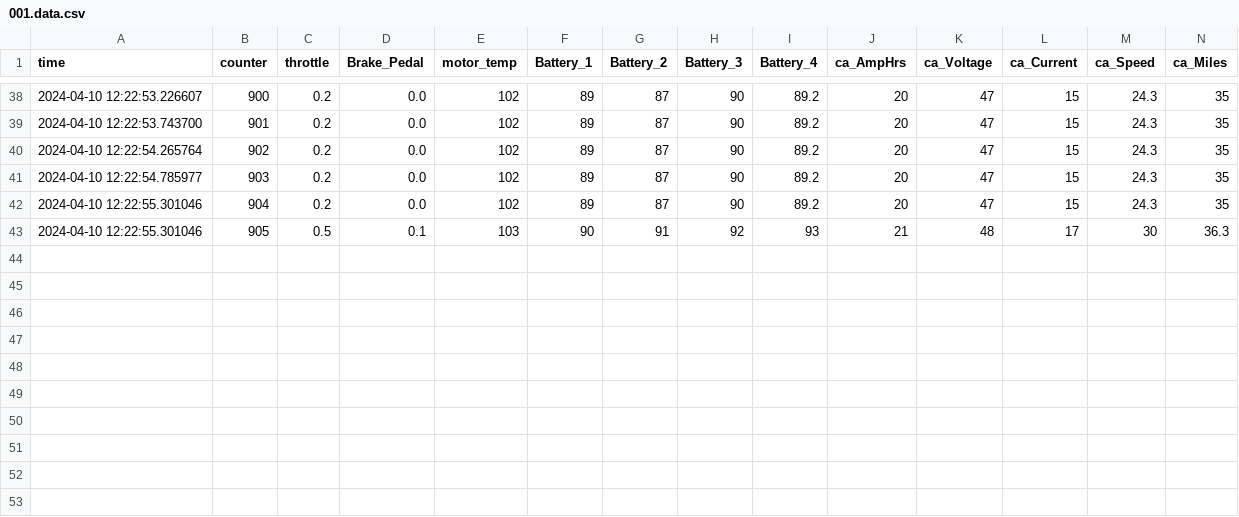
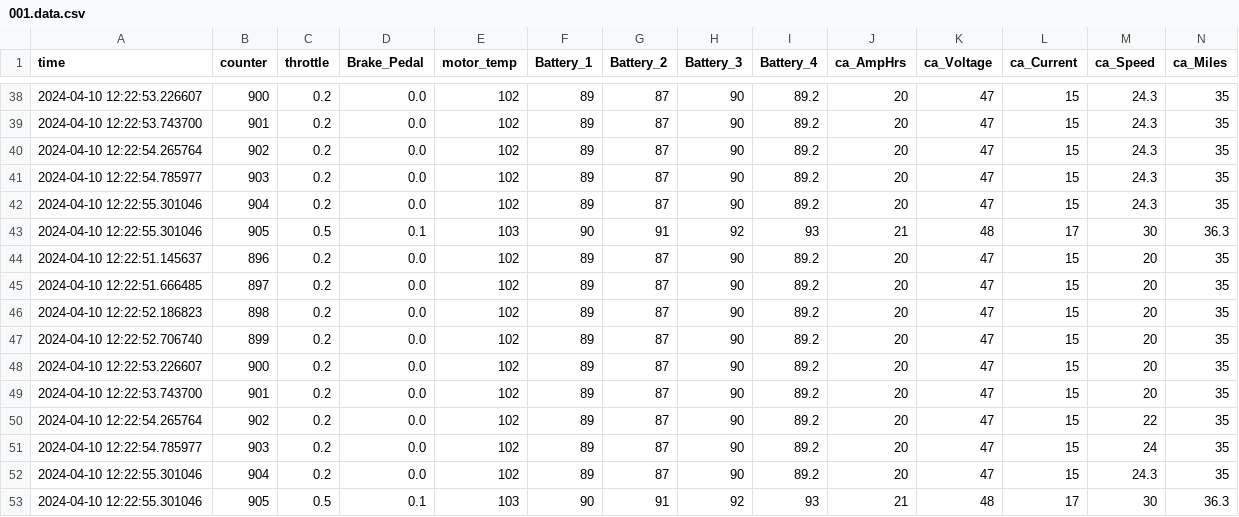
Before and after one commit to HHS-EVGP/2025-Season, a CSV file: Base Station/front_end/001.data.csv, drawn as a sheet; only a part is shown, gaps mark what is left out; the diff names each change by its address in the sheet, - before the commit and + after, or states it on an @@ line.

```diff
--- a/Base Station/front_end/001.data.csv
+++ b/Base Station/front_end/001.data.csv
+row 44: 2024-04-10 12:22:51.145637 | 896 | 0.2 | 0.0 | 102 | 89 | 87 | 90 | 89.2 | 20 | 47 | 15 | 20 | 35
+row 45: 2024-04-10 12:22:51.666485 | 897 | 0.2 | 0.0 | 102 | 89 | 87 | 90 | 89.2 | 20 | 47 | 15 | 20 | 35
+row 46: 2024-04-10 12:22:52.186823 | 898 | 0.2 | 0.0 | 102 | 89 | 87 | 90 | 89.2 | 20 | 47 | 15 | 20 | 35
+row 47: 2024-04-10 12:22:52.706740 | 899 | 0.2 | 0.0 | 102 | 89 | 87 | 90 | 89.2 | 20 | 47 | 15 | 20 | 35
+row 48: 2024-04-10 12:22:53.226607 | 900 | 0.2 | 0.0 | 102 | 89 | 87 | 90 | 89.2 | 20 | 47 | 15 | 20 | 35
+row 49: 2024-04-10 12:22:53.743700 | 901 | 0.2 | 0.0 | 102 | 89 | 87 | 90 | 89.2 | 20 | 47 | 15 | 20 | 35
+row 50: 2024-04-10 12:22:54.265764 | 902 | 0.2 | 0.0 | 102 | 89 | 87 | 90 | 89.2 | 20 | 47 | 15 | 22 | 35
+row 51: 2024-04-10 12:22:54.785977 | 903 | 0.2 | 0.0 | 102 | 89 | 87 | 90 | 89.2 | 20 | 47 | 15 | 24 | 35
+row 52: 2024-04-10 12:22:55.301046 | 904 | 0.2 | 0.0 | 102 | 89 | 87 | 90 | 89.2 | 20 | 47 | 15 | 24.3 | 35
+row 53: 2024-04-10 12:22:55.301046 | 905 | 0.5 | 0.1 | 103 | 90 | 91 | 92 | 93 | 21 | 48 | 17 | 30 | 36.3
```
Also changed, not shown: 2 other files.
